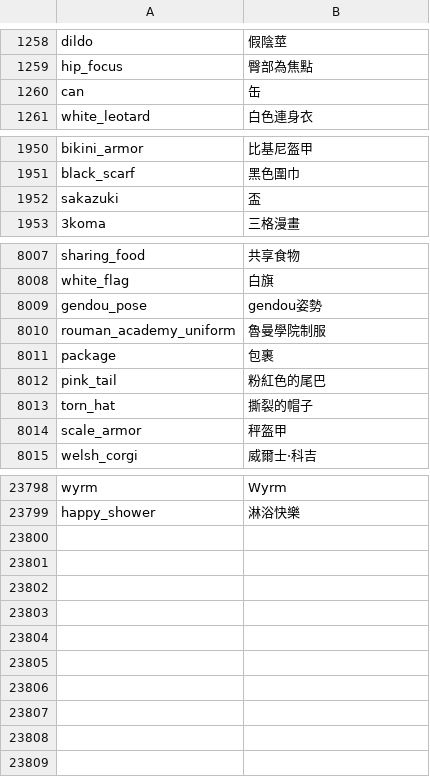
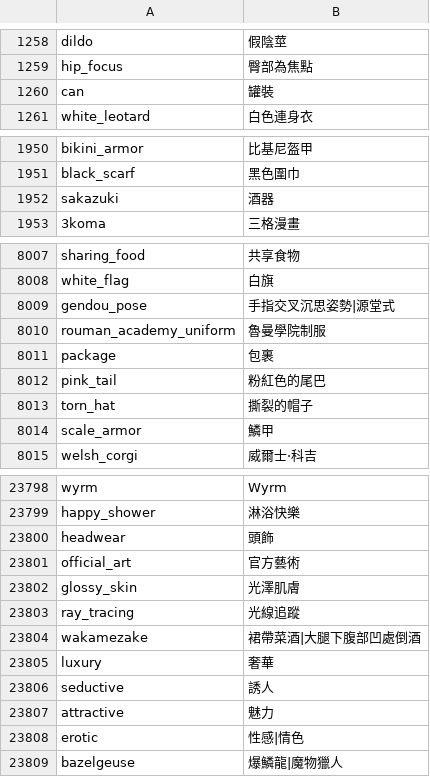
Before and after one commit to bluelovers/danbooru-tags-i18n, a CSV file: i18n/zh-TW/danbooru-tags-zh-TW.csv, drawn as a sheet; only a part is shown, gaps mark what is left out; the diff covers the shown part only.

```diff
--- a/i18n/zh-TW/danbooru-tags-zh-TW.csv
+++ b/i18n/zh-TW/danbooru-tags-zh-TW.csv
@@ -1259,3 +1259,3 @@
 "hip_focus","臀部為焦點"
-"can","缶"
+"can","罐裝"
 "white_leotard","白色連身衣"
@@ -1951,3 +1951,3 @@
 "black_scarf","黑色圍巾"
-"sakazuki","盃"
+"sakazuki","酒器"
 "3koma","三格漫畫"
@@ -8008,3 +8008,3 @@
 "white_flag","白旗"
-"gendou_pose","gendou姿勢"
+"gendou_pose","手指交叉沉思姿勢|源堂式"
 "rouman_academy_uniform","魯曼學院制服"
@@ -8013,3 +8013,3 @@
 "torn_hat","撕裂的帽子"
-"scale_armor","秤盔甲"
+"scale_armor","鱗甲"
 "welsh_corgi","威爾士·科吉"
@@ -23799 +23799,11 @@
 "happy_shower","淋浴快樂"
+"headwear","頭飾"
+"official_art","官方藝術"
+"glossy_skin","光澤肌膚"
+"ray_tracing","光線追蹤"
+"wakamezake","裙帶菜酒|大腿下腹部凹處倒酒"
+"luxury","奢華"
+"seductive","誘人"
+"attractive","魅力"
+"erotic","性感|情色"
+"bazelgeuse","爆鱗龍|魔物獵人"
```
Also changed, not shown: 13 edited cells elsewhere in this file, i18n/zh-CN/danbooru-tags-zh-CN.csv, src/crowdin/danbooru-tags.csv, 1 other file.
